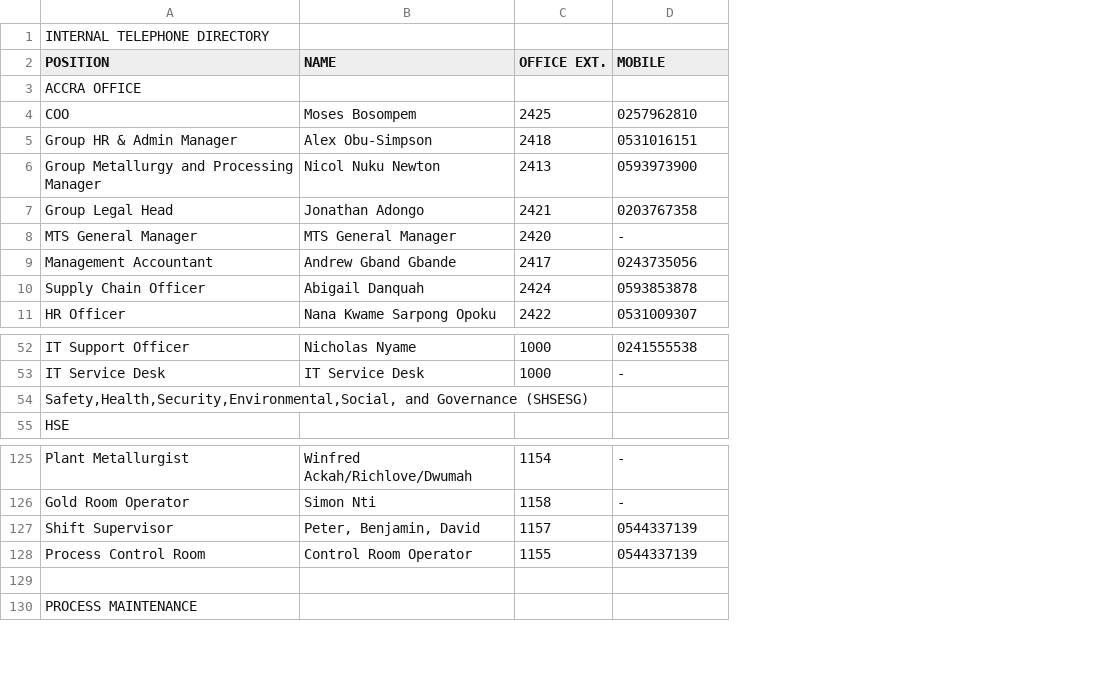
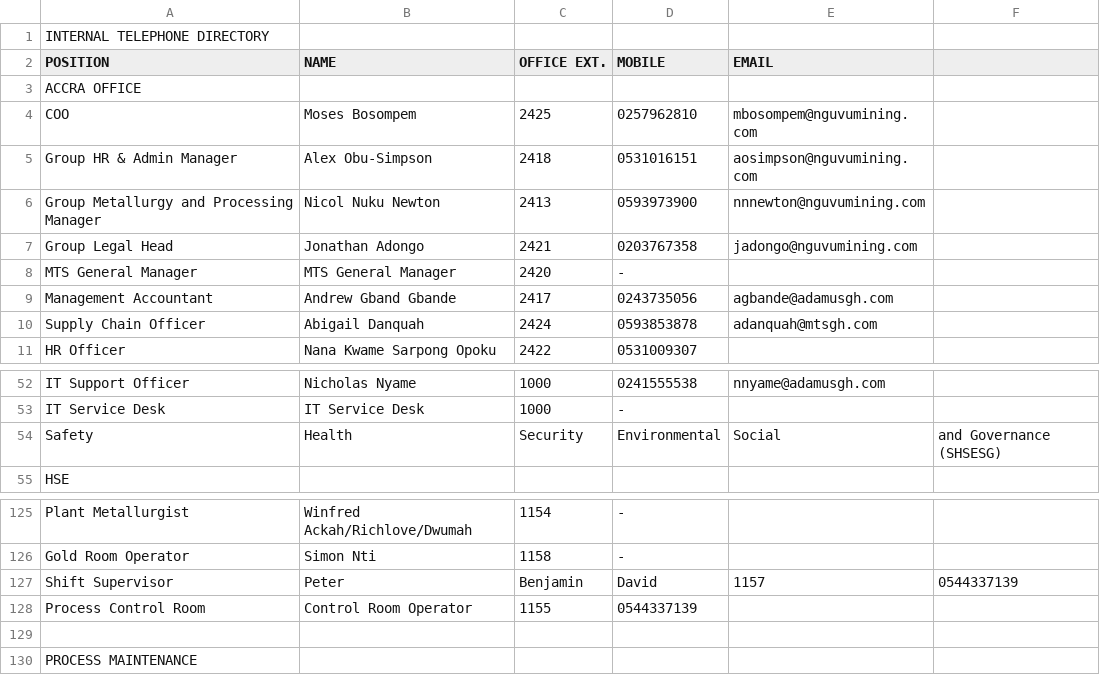
Before and after one commit to kwesi-codekid/ARL-INTRANET, a CSV file: contacts_import.csv, drawn as a sheet; only a part is shown, gaps mark what is left out; removed rows and columns are numbered as before the commit, all else as after; the diff names each change by its address in the sheet, - before the commit and + after, or states it on an @@ line.

```diff
--- a/contacts_import.csv
+++ b/contacts_import.csv
+column E (EMAIL), rows 4-10: mbosompem@nguvumining.com | aosimpson@nguvumining.com | nnnewton@nguvumining.com | jadongo@nguvumining.com |  | agbande@adamusgh.com | adanquah@mtsgh.com; row 52: nnyame@adamusgh.com; row 127: 1157
+column F, row 127: 0544337139
-row 54: Safety,Health,Security,Environmental,Social, and Governance (SHSESG)
+row 54: Safety | Health | Security | Environmental | Social | and Governance (SHSESG)
-B127 (NAME): Peter, Benjamin, David
+B127 (NAME): Peter
-C127 (OFFICE EXT.): 1157
+C127 (OFFICE EXT.): Benjamin
-D127 (MOBILE): 0544337139
+D127 (MOBILE): David
```
Also changed, not shown: 5 other files.
